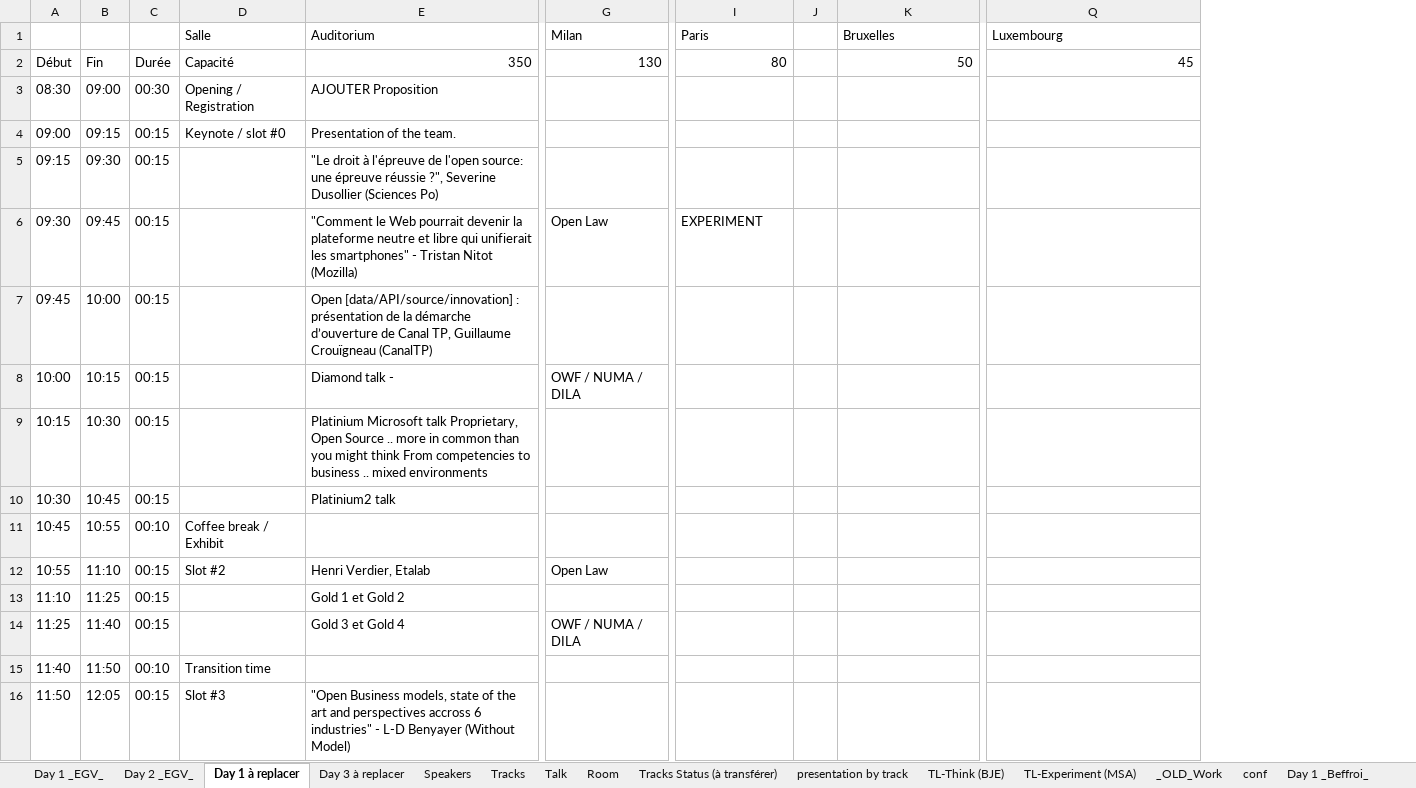
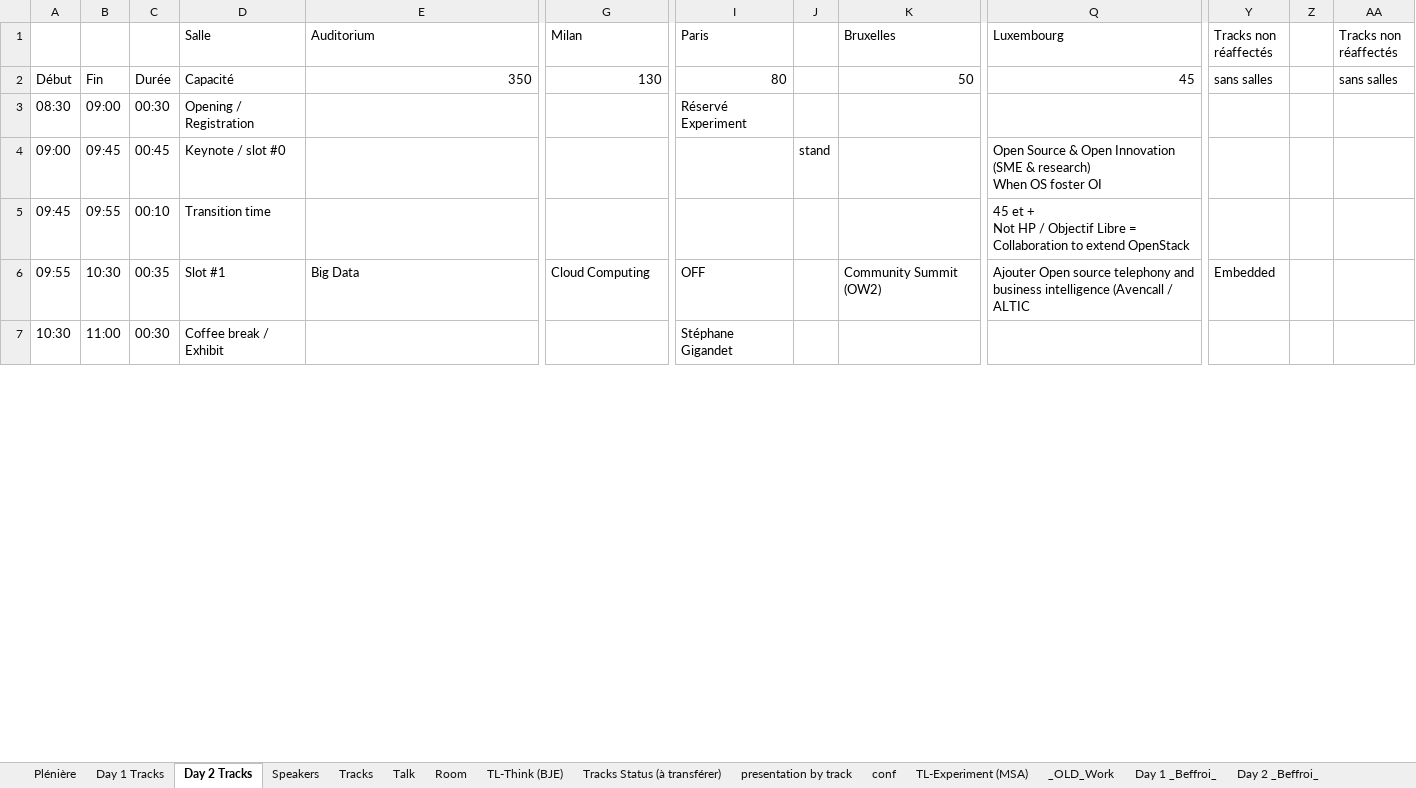
Before and after one commit to OWF/owf2014, an Excel workbook: instance/data/OWF14 Program.xlsx, sheet Day 2 Tracks, drawn as a sheet; only a part is shown, gaps mark what is left out; values as stored, in another font and other column widths than the file's, no cell formats; removed rows and columns are numbered as before the commit, all else as after; rows hold the shown columns only; ↵ is a line break in a cell; the diff covers the shown part only; the diff names each change by its address in the sheet, - before the commit and + after, or states it on an @@ line.

```diff
--- a/instance/data/OWF14 Program.xlsx (sheet Day 2 Tracks)
+++ b/instance/data/OWF14 Program.xlsx (sheet Day 2 Tracks)
-sheet tab: Day 1 _EGV_
+sheet tab: Plénière
-sheet tab: Day 2 _EGV_
+sheet tab: Day 1 Tracks
-sheet tab: Day 1 à replacer
+sheet tab: Day 2 Tracks
-sheet tab: Day 3 à replacer
@@ sheet tab order changed: Plénière | Day 1 Tracks | Day 2 Tracks | Speakers | Tracks | Talk | Room | TL-Think (BJE) | Tracks Status (à transférer) | presentation by track | conf | TL-Experiment (MSA) | _OLD_Work | Day 1 _Beffroi_ | Day 2 _Beffroi_ @@
-column J, empty
+column J, row 4: stand
+column Y (Tracks non réaffectés), row 2: sans salles
+column Z, empty
+column AA (Tracks non réaffectés), row 2: sans salles
-E3 (Auditorium): AJOUTER Proposition
+E3 (Auditorium): (empty)
-I3 (Paris): (empty)
+I3 (Paris): Réservé Experiment
-B4: 09:15
+B4: 09:45
-C4: 00:15
+C4: 00:45
-E4 (Auditorium): Presentation of the team.
+E4 (Auditorium): (empty)
-Q4 (Luxembourg): (empty)
+Q4 (Luxembourg): Open Source & Open Innovation (SME & research) ↵ When OS foster OI
-row 5: 09:15 | 09:30 | 00:15 |  | "Le droit à l'épreuve de l'open source: une épreuve réussie ?", Severine Dusollier (Sciences Po)
-row 6: 09:30 | 09:45 | 00:15 |  | "Comment le Web pourrait devenir la plateforme neutre et libre qui unifierait les smartphones" - Tristan Nitot (Mozilla) | Open Law | EXPERIMENT
-B5: 10:00
+B5: 09:55
-C5: 00:15
+C5: 00:10
-D5 (Salle): (empty)
+D5 (Salle): Transition time
-E5 (Auditorium): Open [data/API/source/innovation] : présentation de la démarche d’ouverture de Canal TP, Guillaume Crouïgneau (CanalTP)
+E5 (Auditorium): (empty)
-Q5 (Luxembourg): (empty)
+Q5 (Luxembourg): 45 et + ↵ Not HP / Objectif Libre = Collaboration to extend OpenStack
-row 8: 10:00 | 10:15 | 00:15 |  | Diamond talk - | OWF / NUMA / DILA
-row 9: 10:15 | 10:30 | 00:15 |  | Platinium Microsoft talk Proprietary, Open Source .. more in common than you might think From competencies to business .. mixed environments
+row 6: 09:55 | 10:30 | 00:35 | Slot #1 | Big Data | Cloud Computing | OFF |  | Community Summit (OW2) | Ajouter Open source telephony and business intelligence (Avencall / ALTIC | Embedded
-B7: 10:45
+B7: 11:00
-C7: 00:15
+C7: 00:30
-D7 (Salle): (empty)
+D7 (Salle): Coffee break / Exhibit
-E7 (Auditorium): Platinium2 talk
+E7 (Auditorium): (empty)
-I7 (Paris): (empty)
+I7 (Paris): Stéphane Gigandet
-row 11: 10:45 | 10:55 | 00:10 | Coffee break / Exhibit
-row 12: 10:55 | 11:10 | 00:15 | Slot #2 | Henri Verdier, Etalab | Open Law
-row 13: 11:10 | 11:25 | 00:15 |  | Gold 1 et Gold 2
-row 14: 11:25 | 11:40 | 00:15 |  | Gold 3 et Gold 4 | OWF / NUMA / DILA
-row 15: 11:40 | 11:50 | 00:10 | Transition time
-row 16: 11:50 | 12:05 | 00:15 | Slot #3 | "Open Business models, state of the art and perspectives accross 6 industries" - L-D Benyayer (Without Model)
```
Also changed, not shown: 11 added rows, 24 removed rows and 42 edited cells elsewhere in this sheet, sheet Plénière, sheet Speakers, sheet Tracks Status (à transférer), sheet Tracks, sheet Day 1 Tracks, sheet Talk, 3 more sheets, cell formats, formulas that keep their value, 2 other files.
